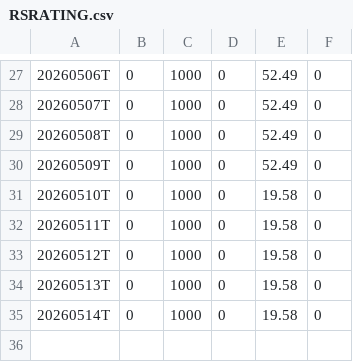
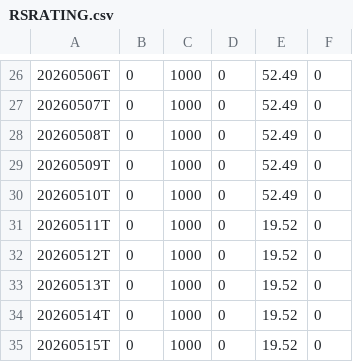
Before and after one commit to OzanTM/RS-LG, a CSV file: output/RSRATING.csv, drawn as a sheet; only a part is shown, gaps mark what is left out; the diff covers the shown part only.

```diff
--- a/output/RSRATING.csv
+++ b/output/RSRATING.csv
@@ -30,6 +29,7 @@
 20260509T,0,1000,0,52.49,0
-20260510T,0,1000,0,19.58,0
-20260511T,0,1000,0,19.58,0
-20260512T,0,1000,0,19.58,0
-20260513T,0,1000,0,19.58,0
-20260514T,0,1000,0,19.58,0
+20260510T,0,1000,0,52.49,0
+20260511T,0,1000,0,19.52,0
+20260512T,0,1000,0,19.52,0
+20260513T,0,1000,0,19.52,0
+20260514T,0,1000,0,19.52,0
+20260515T,0,1000,0,19.52,0
```
Also changed, not shown: 1 removed row and 25 edited cells elsewhere in this file, output/RSRATING_combo.csv, output/rs_stocks.csv, 11 other files.
